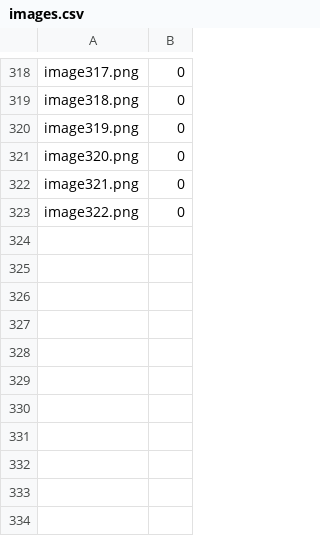
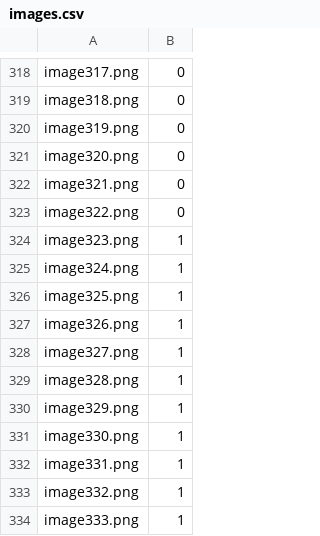
Before and after one commit to Banakin/WebcamAI, a CSV file: data/CustomDataset/raw/images.csv, drawn as a sheet; only a part is shown, gaps mark what is left out.

Commit message:
working data capture system

```diff
--- a/data/CustomDataset/raw/images.csv
+++ b/data/CustomDataset/raw/images.csv
@@ -323 +323,12 @@ image321.png, 0
 image322.png, 0
+image323.png, 1
+image324.png, 1
+image325.png, 1
+image326.png, 1
+image327.png, 1
+image328.png, 1
+image329.png, 1
+image330.png, 1
+image331.png, 1
+image332.png, 1
+image333.png, 1
```
Also changed, not shown: 2 other files.
